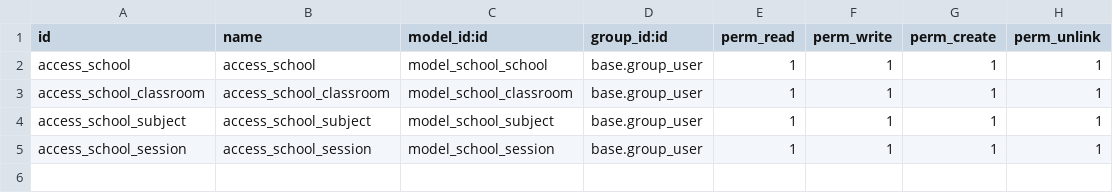
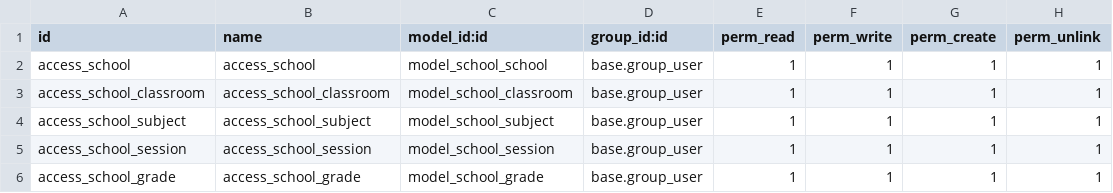
Before and after one commit to odoo-ps/psae-btco, a CSV file: gems_education/security/ir.model.access.csv, drawn as a sheet; the diff names each change by its address in the sheet, - before the commit and + after, or states it on an @@ line.

```diff
--- a/gems_education/security/ir.model.access.csv
+++ b/gems_education/security/ir.model.access.csv
+row 6: access_school_grade | access_school_grade | model_school_grade | base.group_user | 1 | 1 | 1 | 1
```
Also changed, not shown: 5 other files.
